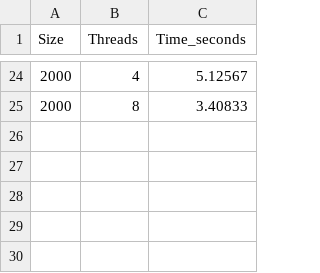
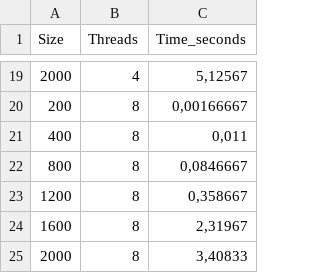
Before and after one commit to Pyshisha/parallel-programming-labs, a CSV file: results_openmp/results.csv, drawn as a sheet; only a part is shown, gaps mark what is left out; the diff covers the shown part only.

```diff
--- a/results_openmp/results.csv
+++ b/results_openmp/results.csv
@@ -24,2 +19,7 @@ Size,Threads,Time_seconds
-2000,4,5.12567
-2000,8,3.40833
+2000,4,"5,12567"
+200,8,"0,00166667"
+400,8,"0,011"
+800,8,"0,0846667"
+1200,8,"0,358667"
+1600,8,"2,31967"
+2000,8,"3,40833"
```
Also changed, not shown: 10 added rows, 15 removed rows and 7 edited cells elsewhere in this file, 2 other files.
